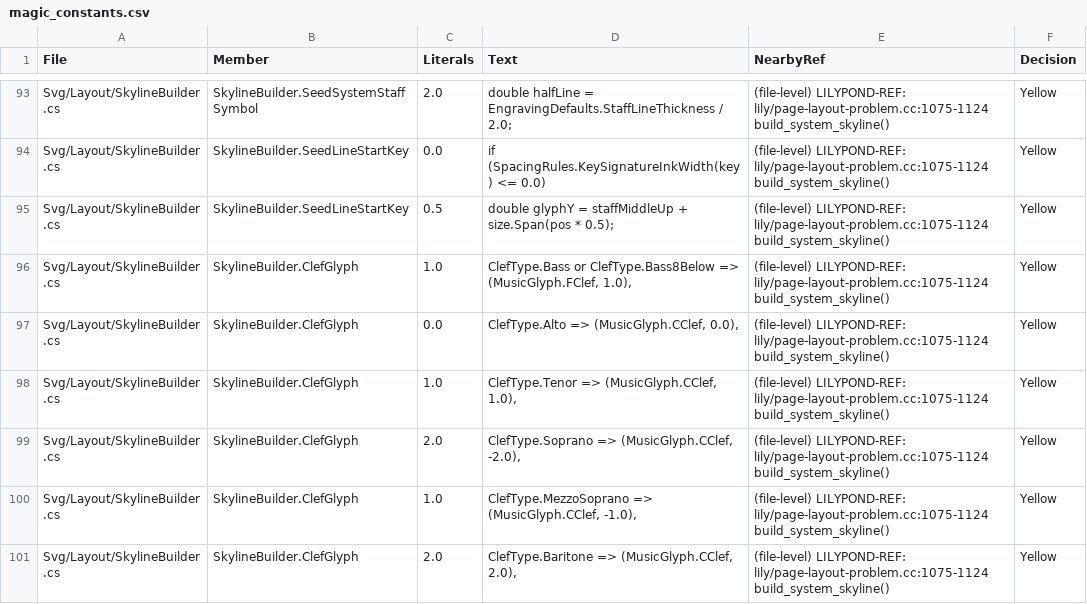
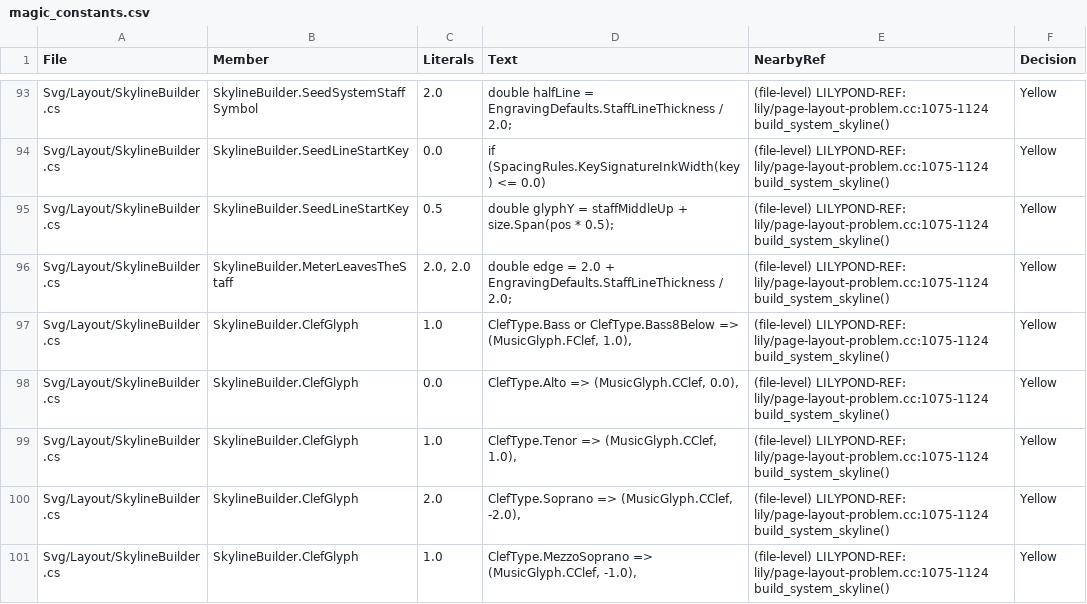
Before and after one commit to yotsuda/LilySharp, a CSV file: audit/magic_constants.csv, drawn as a sheet; only a part is shown, gaps mark what is left out; the shorter side is filled out with more unchanged rows.

Commit message:
smufl: a meter's rows no longer overlap in a font with tall digits (Petaluma), and the meter is in the skylines where it leaves the staff
Owner report 2026-10-09: Petaluma's numerator and denominator overlapped. Each row's centre was
fixed a staff space from the middle line — LilyPond's 2-space slot (format-time-fraction
translates the denominator -2 under the numerator), written for Emmentaler's 2-space numerals.
Petaluma's timeSig digits stand 3.1-3.9 spaces tall (+-1.57 / +-1.96 about their baseline), so
the rows overlapped by two staff spaces.

- SharedRenderer.MeterRows (one home for the drawing and the skylines): a row within its
  2-space half keeps the +-1 centre exactly (Emmentaler, Leland; Bravura's 4 is 2.004 tall,
  0.002 out); a taller row's ink starts at the middle line and grows outward — MuseScore's rule
  for the same font (LILYSHARP-OWN: LilyPond has none for a taller face).
- The meter now stands up to 1.1 over the top line, and no meter was in any skyline: a
  rehearsal mark at the line start was drawn on the numerator. SkylineBuilder.SeedMeter seeds
  the meter's ink box at the line start (the shared time column, now
  SharedRenderer.SharedPrefixColumns, extracted from DrawSystem) and at a change (the key
  change's column re-anchor) — ONLY where the ink leaves the staff, so every within-staff meter
  changes no profile. SkylineBuilder takes the score (LayoutEngine passes it) for the column.

Whole-corpus SVG sweep 1199 / 0 differ (no corpus book draws a SMuFL meter that leaves the
staff). SmuflPlacementTests: ANumberedMeter_CentresEachRowInItsHalfOfTheStaff now asks
max(1, half the row) — its p869 version pinned Petaluma at +-1, the reported overlap; new
TheMetersRows_StandOneOverTheOther_AndTheLabelClearsThem (4 fonts; turning SeedMeter off
reddens Petaluma's: "label A reaches 0.336 into the numerator"). Full 11627 / 0 / 2.

```diff
--- a/audit/magic_constants.csv
+++ b/audit/magic_constants.csv
@@ -95,2 +95,3 @@
 "Svg/Layout/SkylineBuilder.cs","SkylineBuilder.SeedLineStartKey","0.5","double glyphY = staffMiddleUp + size.Span(pos * 0.5);","(file-level) LILYPOND-REF: lily/page-layout-problem.cc:1075-1124 build_system_skyline()","Yellow"
+"Svg/Layout/SkylineBuilder.cs","SkylineBuilder.MeterLeavesTheStaff","2.0, 2.0","double edge = 2.0 + EngravingDefaults.StaffLineThickness / 2.0;","(file-level) LILYPOND-REF: lily/page-layout-problem.cc:1075-1124 build_system_skyline()","Yellow"
 "Svg/Layout/SkylineBuilder.cs","SkylineBuilder.ClefGlyph","1.0","ClefType.Bass or ClefType.Bass8Below => (MusicGlyph.FClef, 1.0),","(file-level) LILYPOND-REF: lily/page-layout-problem.cc:1075-1124 build_system_skyline()","Yellow"
```
Also changed, not shown: 6 other files.
